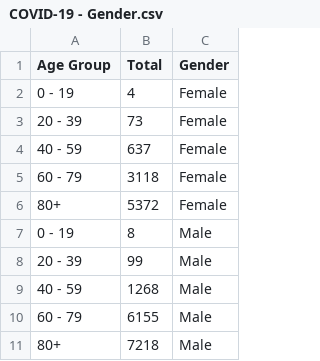
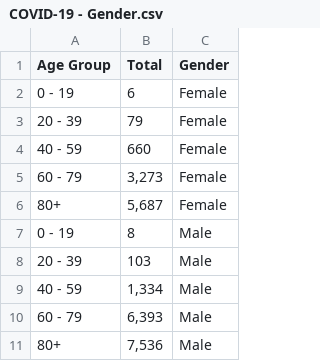
Before and after one commit to ericchee08/COVID-19-DASHBOARD-UK, a CSV file: data/COVID-19 - Gender.csv, drawn as a sheet.

```diff
--- a/data/COVID-19 - Gender.csv
+++ b/data/COVID-19 - Gender.csv
@@ -1,11 +1,11 @@
 Age Group,Total,Gender
-0 - 19 ,4,Female
-20 - 39,73,Female
-40 - 59,637,Female
-60 - 79 ,3118,Female
-80+,5372,Female
+0 - 19 ,6,Female
+20 - 39,79,Female
+40 - 59,660,Female
+60 - 79 ,"3,273",Female
+80+,"5,687",Female
 0 - 19 ,8,Male
-20 - 39,99,Male
-40 - 59,1268,Male
-60 - 79 ,6155,Male
-80+,7218,Male
+20 - 39,103,Male
+40 - 59,"1,334",Male
+60 - 79 ,"6,393",Male
+80+,"7,536",Male
```
Also changed, not shown: data/COVID-19 - Deaths by Ethnicity .csv, data/COVID-19 - Total Death By Age.csv, 2 other files.
